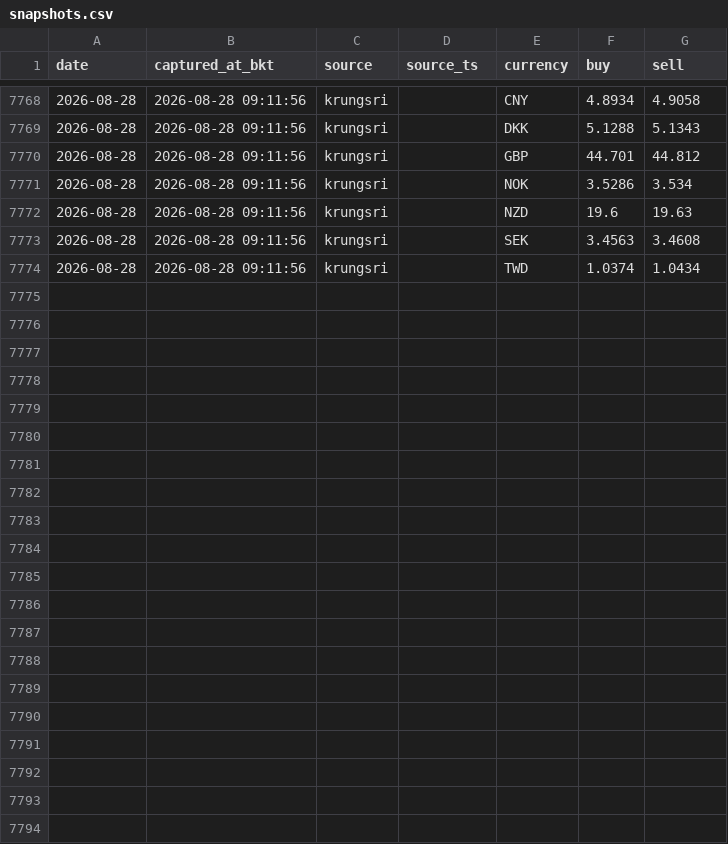
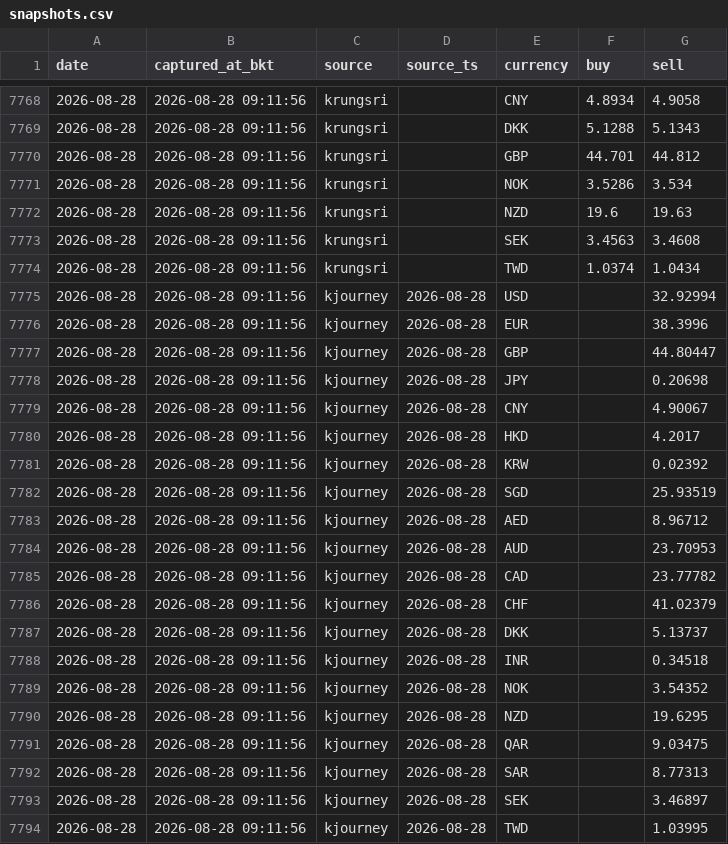
Before and after one commit to vsupakatitham-cloud/fx-dashboard, a CSV file: data/snapshots.csv, drawn as a sheet; only a part is shown, gaps mark what is left out; the diff names each change by its address in the sheet, - before the commit and + after, or states it on an @@ line.

Commit message:
data: update FX snapshots 2026-08-28

```diff
--- a/data/snapshots.csv
+++ b/data/snapshots.csv
+row 7775: 2026-08-28 | 2026-08-28 09:11:56 | kjourney | 2026-08-28 | USD |  | 32.92994
+row 7776: 2026-08-28 | 2026-08-28 09:11:56 | kjourney | 2026-08-28 | EUR |  | 38.3996
+row 7777: 2026-08-28 | 2026-08-28 09:11:56 | kjourney | 2026-08-28 | GBP |  | 44.80447
+row 7778: 2026-08-28 | 2026-08-28 09:11:56 | kjourney | 2026-08-28 | JPY |  | 0.20698
+row 7779: 2026-08-28 | 2026-08-28 09:11:56 | kjourney | 2026-08-28 | CNY |  | 4.90067
+row 7780: 2026-08-28 | 2026-08-28 09:11:56 | kjourney | 2026-08-28 | HKD |  | 4.2017
+row 7781: 2026-08-28 | 2026-08-28 09:11:56 | kjourney | 2026-08-28 | KRW |  | 0.02392
+row 7782: 2026-08-28 | 2026-08-28 09:11:56 | kjourney | 2026-08-28 | SGD |  | 25.93519
+row 7783: 2026-08-28 | 2026-08-28 09:11:56 | kjourney | 2026-08-28 | AED |  | 8.96712
+row 7784: 2026-08-28 | 2026-08-28 09:11:56 | kjourney | 2026-08-28 | AUD |  | 23.70953
+row 7785: 2026-08-28 | 2026-08-28 09:11:56 | kjourney | 2026-08-28 | CAD |  | 23.77782
+row 7786: 2026-08-28 | 2026-08-28 09:11:56 | kjourney | 2026-08-28 | CHF |  | 41.02379
+row 7787: 2026-08-28 | 2026-08-28 09:11:56 | kjourney | 2026-08-28 | DKK |  | 5.13737
+row 7788: 2026-08-28 | 2026-08-28 09:11:56 | kjourney | 2026-08-28 | INR |  | 0.34518
+row 7789: 2026-08-28 | 2026-08-28 09:11:56 | kjourney | 2026-08-28 | NOK |  | 3.54352
+row 7790: 2026-08-28 | 2026-08-28 09:11:56 | kjourney | 2026-08-28 | NZD |  | 19.6295
+row 7791: 2026-08-28 | 2026-08-28 09:11:56 | kjourney | 2026-08-28 | QAR |  | 9.03475
+row 7792: 2026-08-28 | 2026-08-28 09:11:56 | kjourney | 2026-08-28 | SAR |  | 8.77313
+row 7793: 2026-08-28 | 2026-08-28 09:11:56 | kjourney | 2026-08-28 | SEK |  | 3.46897
+row 7794: 2026-08-28 | 2026-08-28 09:11:56 | kjourney | 2026-08-28 | TWD |  | 1.03995
```
Also changed, not shown: 3 other files.
